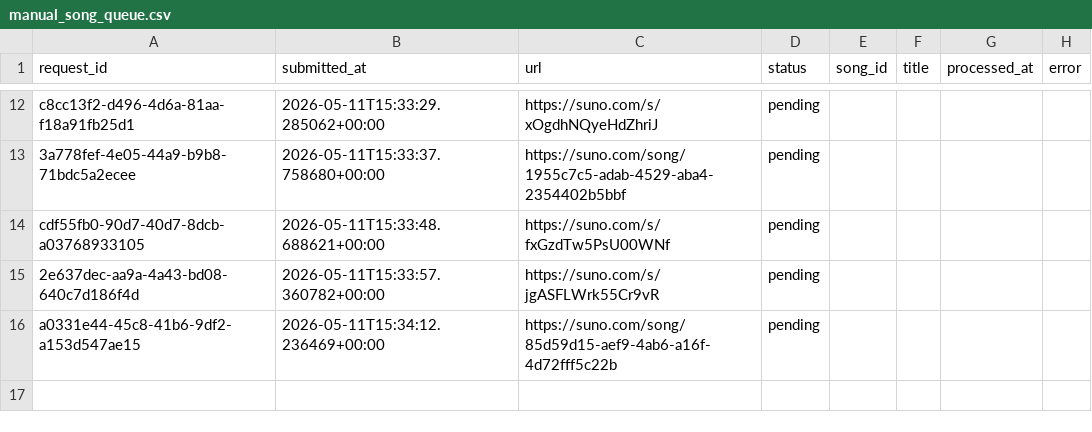
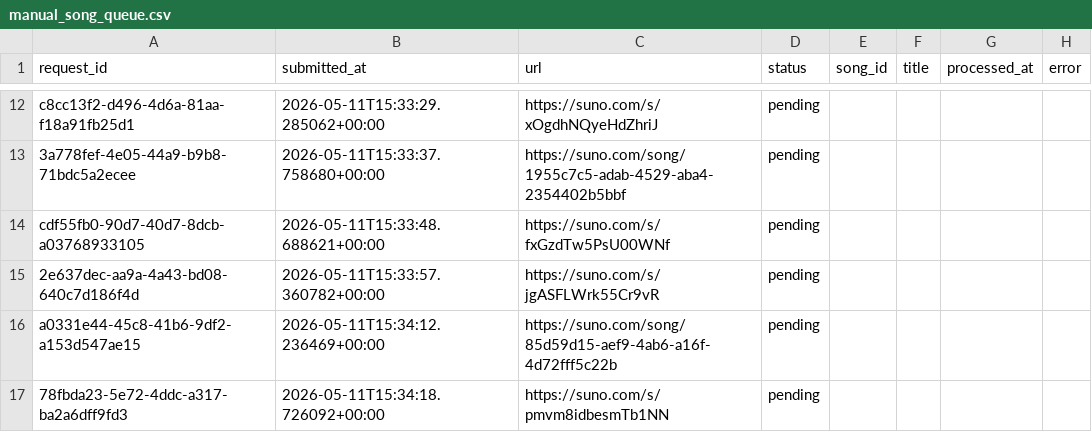
Before and after one commit to Busy-studio/sunotrending, a CSV file: data/manual_song_queue.csv, drawn as a sheet; only a part is shown, gaps mark what is left out.

Commit message:
Queue manual Suno song

```diff
--- a/data/manual_song_queue.csv
+++ b/data/manual_song_queue.csv
@@ -16 +16,2 @@ cdf55fb0-90d7-40d7-8dcb-a03768933105,2026-05-11T15:33:48.688621+00:00,https://su
 a0331e44-45c8-41b6-9df2-a153d547ae15,2026-05-11T15:34:12.236469+00:00,https://suno.com/song/85d59d15-aef9-4ab6-a16f-4d72fff5c22b,pending,,,,
+78fbda23-5e72-4ddc-a317-ba2a6dff9fd3,2026-05-11T15:34:18.726092+00:00,https://suno.com/s/pmvm8idbesmTb1NN,pending,,,,
```
